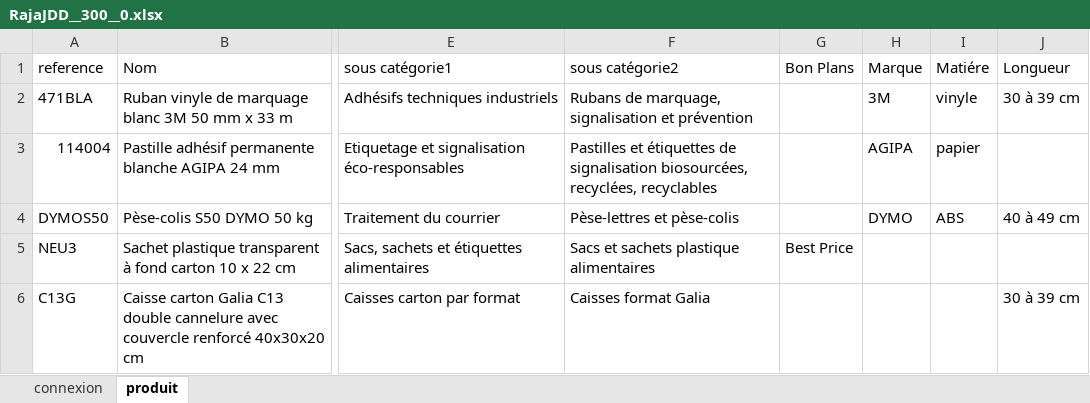
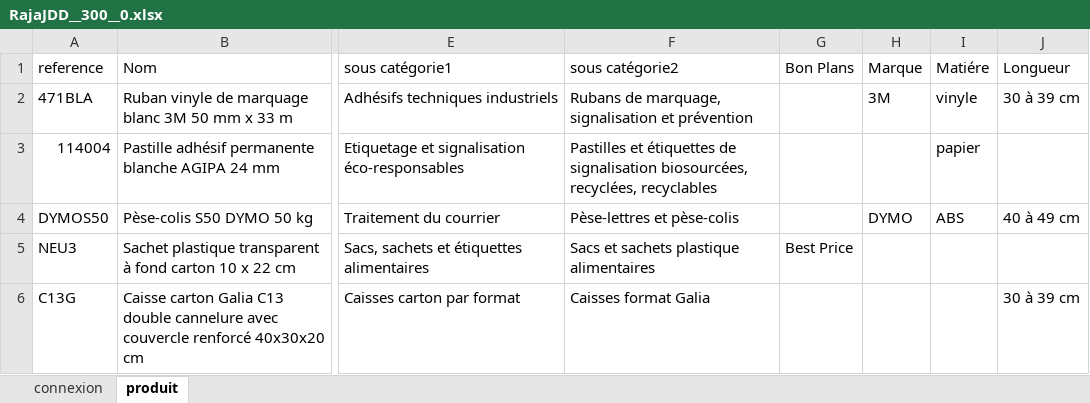
Before and after one commit to MirahR/Projet-RAJA, an Excel workbook: RajaJDD__300__0.xlsx, sheet produit, drawn as a sheet; only a part is shown, gaps mark what is left out; values as stored, in another font and other column widths than the file's, no borders; the diff names each change by its address in the sheet, - before the commit and + after, or states it on an @@ line.

```diff
--- a/RajaJDD__300__0.xlsx (sheet produit)
+++ b/RajaJDD__300__0.xlsx (sheet produit)
-H3 (Marque): AGIPA
+H3 (Marque): (empty)
```
Also changed, not shown: sheet connexion, 5 other files.
